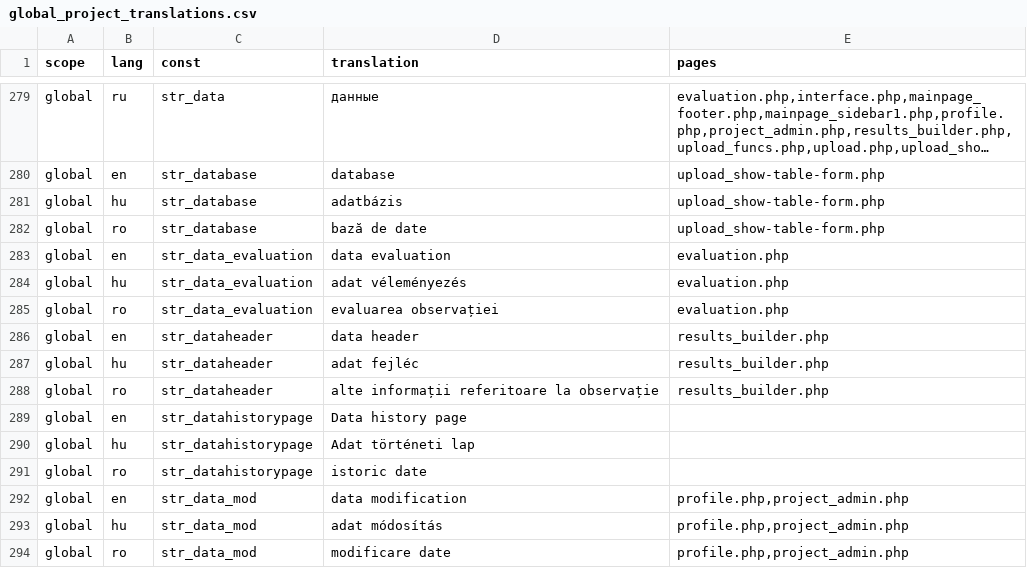
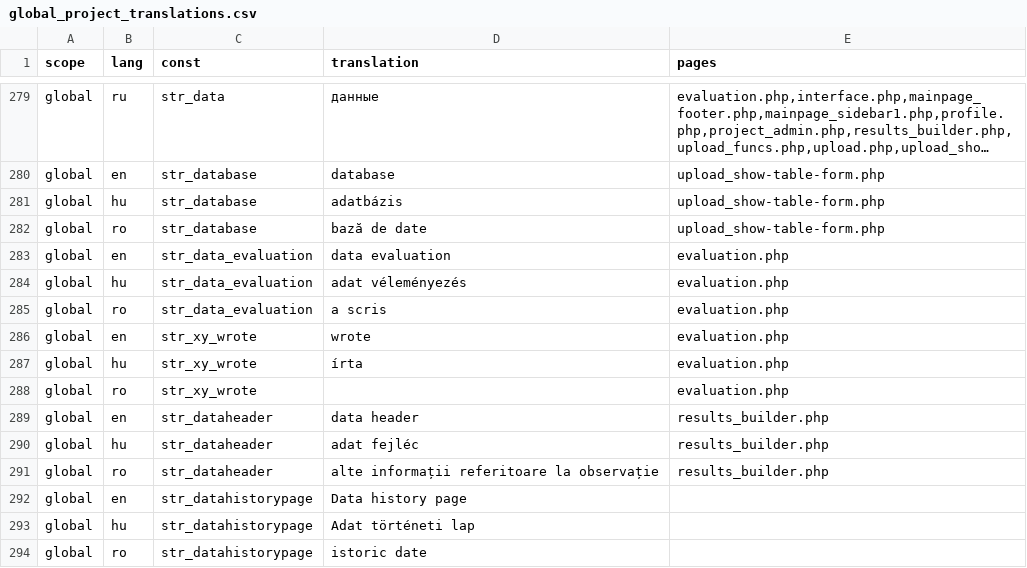
Before and after one commit to OpenBioMaps/translations, a CSV file: global_project_translations.csv, drawn as a sheet; only a part is shown, gaps mark what is left out; the shorter side is filled out with more unchanged rows; long unchanged cells end in ….

Commit message:
Update global_project_translations.csv

```diff
--- a/global_project_translations.csv
+++ b/global_project_translations.csv
@@ -284,3 +284,6 @@
 "global","hu","str_data_evaluation","adat véleményezés","evaluation.php"
-"global","ro","str_data_evaluation","evaluarea observației","evaluation.php"
+"global","ro","str_data_evaluation","a scris","evaluation.php"
+"global","en","str_xy_wrote","wrote","evaluation.php"
+"global","hu","str_xy_wrote","írta","evaluation.php"
+"global","ro","str_xy_wrote","","evaluation.php"
 "global","en","str_dataheader","data header","results_builder.php"
```
